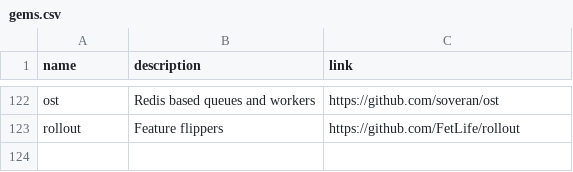
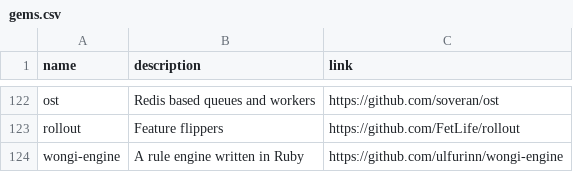
Before and after one commit to gregory/jouets, a CSV file: gems.csv, drawn as a sheet; only a part is shown, gaps mark what is left out; the diff names each change by its address in the sheet, - before the commit and + after, or states it on an @@ line.

Commit message:
Update gems.csv

```diff
--- a/gems.csv
+++ b/gems.csv
+row 124: wongi-engine | A rule engine written in Ruby | https://github.com/ulfurinn/wongi-engine
```
